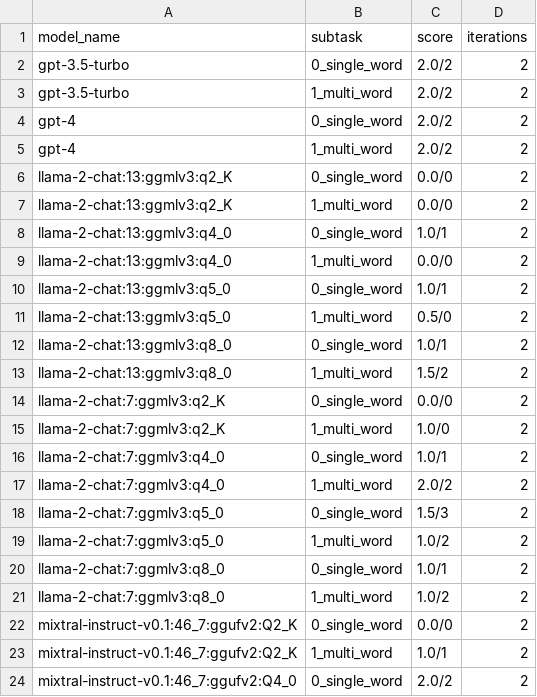
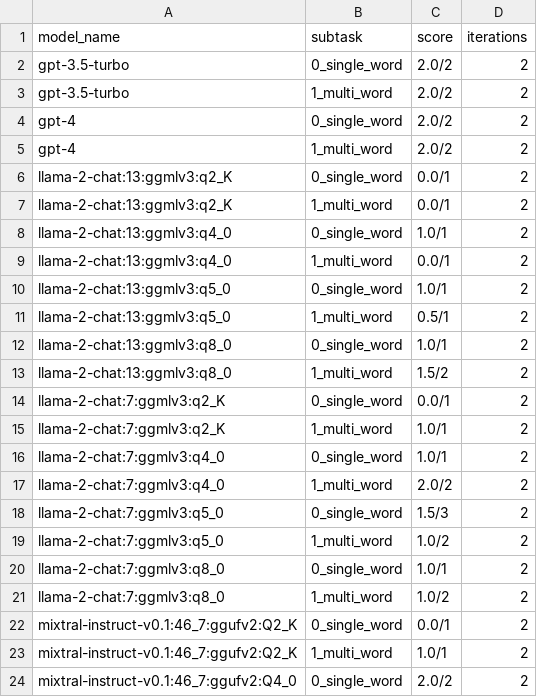
Before and after one commit to biocypher/biochatter, a CSV file: benchmark/results/property_exists.csv, drawn as a sheet; only a part is shown.

```diff
--- a/benchmark/results/property_exists.csv
+++ b/benchmark/results/property_exists.csv
@@ -5,12 +5,12 @@ gpt-4,0_single_word,2.0/2,2
 gpt-4,1_multi_word,2.0/2,2
-llama-2-chat:13:ggmlv3:q2_K,0_single_word,0.0/0,2
-llama-2-chat:13:ggmlv3:q2_K,1_multi_word,0.0/0,2
+llama-2-chat:13:ggmlv3:q2_K,0_single_word,0.0/1,2
+llama-2-chat:13:ggmlv3:q2_K,1_multi_word,0.0/1,2
 llama-2-chat:13:ggmlv3:q4_0,0_single_word,1.0/1,2
-llama-2-chat:13:ggmlv3:q4_0,1_multi_word,0.0/0,2
+llama-2-chat:13:ggmlv3:q4_0,1_multi_word,0.0/1,2
 llama-2-chat:13:ggmlv3:q5_0,0_single_word,1.0/1,2
-llama-2-chat:13:ggmlv3:q5_0,1_multi_word,0.5/0,2
+llama-2-chat:13:ggmlv3:q5_0,1_multi_word,0.5/1,2
 llama-2-chat:13:ggmlv3:q8_0,0_single_word,1.0/1,2
 llama-2-chat:13:ggmlv3:q8_0,1_multi_word,1.5/2,2
-llama-2-chat:7:ggmlv3:q2_K,0_single_word,0.0/0,2
-llama-2-chat:7:ggmlv3:q2_K,1_multi_word,1.0/0,2
+llama-2-chat:7:ggmlv3:q2_K,0_single_word,0.0/1,2
+llama-2-chat:7:ggmlv3:q2_K,1_multi_word,1.0/1,2
 llama-2-chat:7:ggmlv3:q4_0,0_single_word,1.0/1,2
@@ -21,3 +21,3 @@ llama-2-chat:7:ggmlv3:q8_0,0_single_word,1.0/1,2
 llama-2-chat:7:ggmlv3:q8_0,1_multi_word,1.0/2,2
-mixtral-instruct-v0.1:46_7:ggufv2:Q2_K,0_single_word,0.0/0,2
+mixtral-instruct-v0.1:46_7:ggufv2:Q2_K,0_single_word,0.0/1,2
 mixtral-instruct-v0.1:46_7:ggufv2:Q2_K,1_multi_word,1.0/1,2
```
Also changed, not shown: benchmark/results/preprocessed_for_frontend/property_exists.csv.
